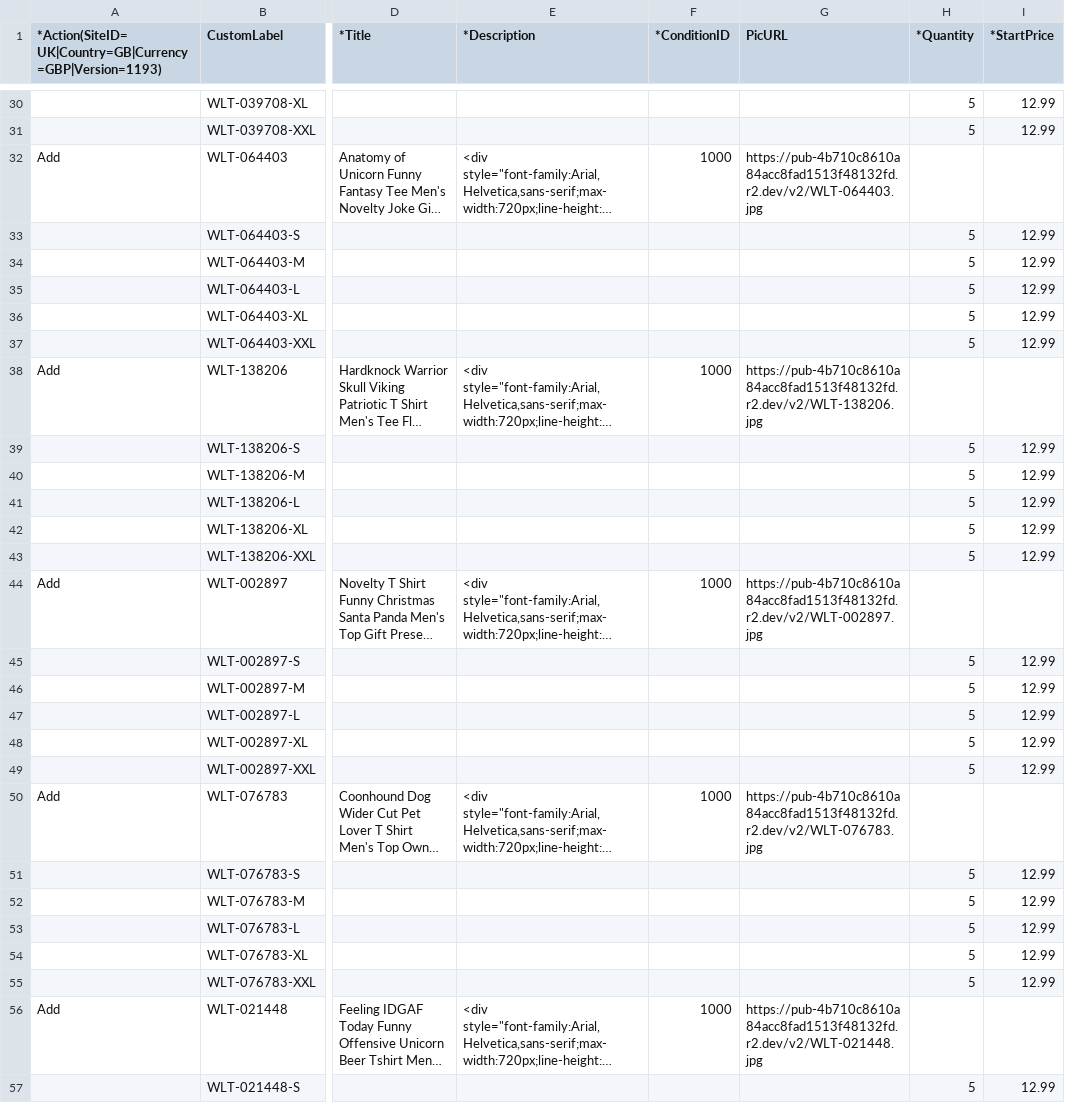
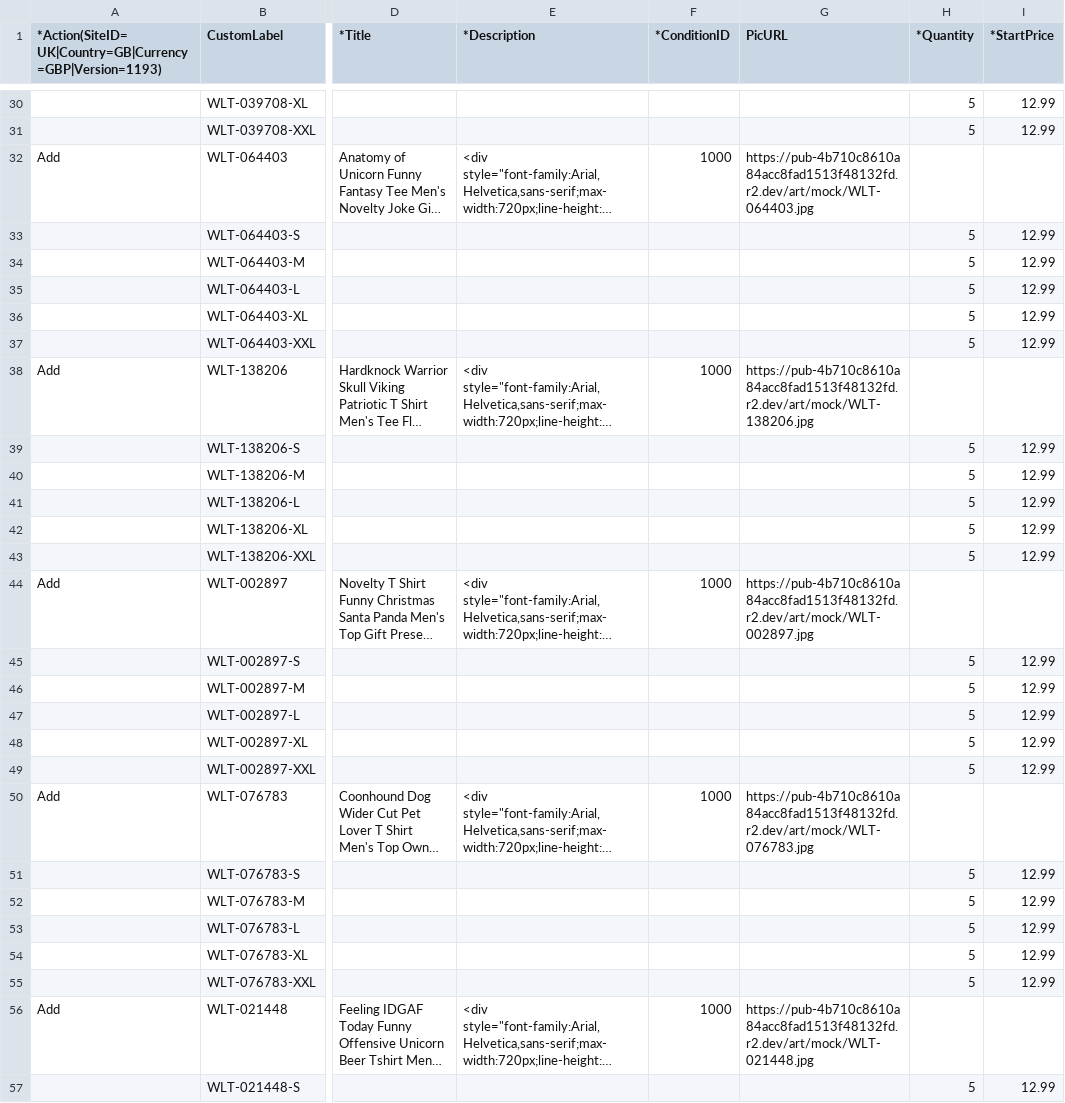
Before and after one commit to moozmooz1902-wq/wonderleaf-books, a CSV file: tshirt/EBAY_TEST_50.csv, drawn as a sheet; only a part is shown, gaps mark what is left out; long unchanged cells end in …; the diff covers the shown part only; the diff names each change by its address in the sheet, - before the commit and + after, or states it on an @@ line.

```diff
--- a/tshirt/EBAY_TEST_50.csv
+++ b/tshirt/EBAY_TEST_50.csv
-G32 (PicURL): https://pub-4b710c8610a84acc8fad1513f48132fd.r2.dev/v2/WLT-064403.jpg
+G32 (PicURL): https://pub-4b710c8610a84acc8fad1513f48132fd.r2.dev/art/mock/WLT-064403.jpg
-G38 (PicURL): https://pub-4b710c8610a84acc8fad1513f48132fd.r2.dev/v2/WLT-138206.jpg
+G38 (PicURL): https://pub-4b710c8610a84acc8fad1513f48132fd.r2.dev/art/mock/WLT-138206.jpg
-G44 (PicURL): https://pub-4b710c8610a84acc8fad1513f48132fd.r2.dev/v2/WLT-002897.jpg
+G44 (PicURL): https://pub-4b710c8610a84acc8fad1513f48132fd.r2.dev/art/mock/WLT-002897.jpg
-G50 (PicURL): https://pub-4b710c8610a84acc8fad1513f48132fd.r2.dev/v2/WLT-076783.jpg
+G50 (PicURL): https://pub-4b710c8610a84acc8fad1513f48132fd.r2.dev/art/mock/WLT-076783.jpg
-G56 (PicURL): https://pub-4b710c8610a84acc8fad1513f48132fd.r2.dev/v2/WLT-021448.jpg
+G56 (PicURL): https://pub-4b710c8610a84acc8fad1513f48132fd.r2.dev/art/mock/WLT-021448.jpg
```
Also changed, not shown: 45 edited cells elsewhere in this file, 4 other files.
